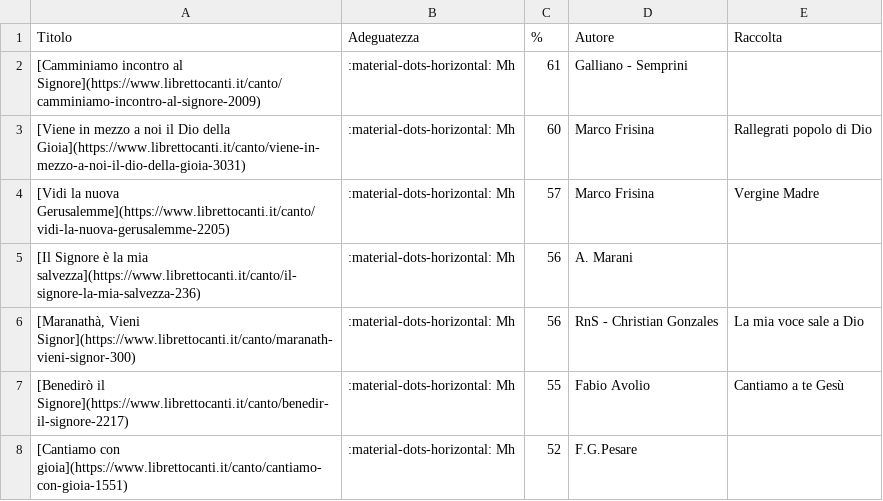
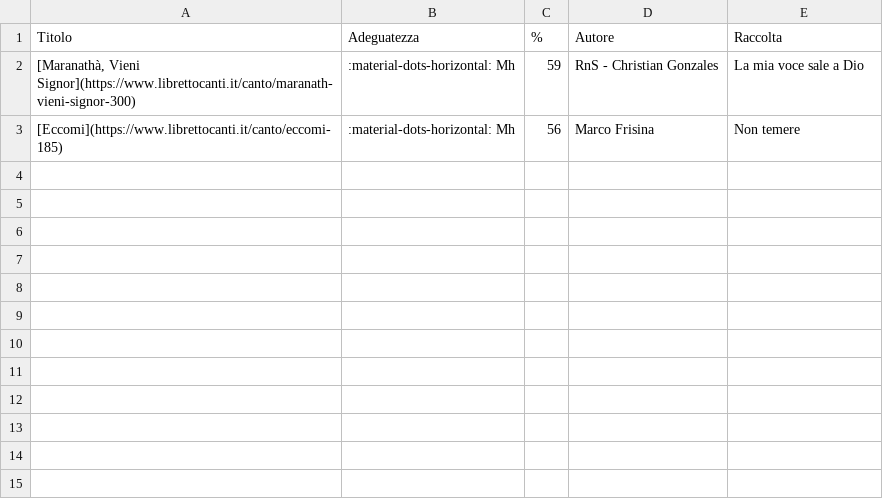
Before and after one commit to dennisangemi/hildegard, a CSV file: data/suggeriti-ingresso-latest.csv, drawn as a sheet.

```diff
--- a/data/suggeriti-ingresso-latest.csv
+++ b/data/suggeriti-ingresso-latest.csv
@@ -1,8 +1,3 @@
 Titolo,Adeguatezza,%,Autore,Raccolta
-[Camminiamo incontro al Signore](https://www.librettocanti.it/canto/camminiamo-incontro-al-signore-2009),:material-dots-horizontal: Mh,61,Galliano - Semprini,
-[Viene in mezzo a noi il Dio della Gioia](https://www.librettocanti.it/canto/viene-in-mezzo-a-noi-il-dio-della-gioia-3031),:material-dots-horizontal: Mh,60,Marco Frisina,Rallegrati popolo di Dio
-[Vidi la nuova Gerusalemme](https://www.librettocanti.it/canto/vidi-la-nuova-gerusalemme-2205),:material-dots-horizontal: Mh,57,Marco Frisina,Vergine Madre
-[Il Signore è la mia salvezza](https://www.librettocanti.it/canto/il-signore-la-mia-salvezza-236),:material-dots-horizontal: Mh,56,A. Marani,
-"[Maranathà, Vieni Signor](https://www.librettocanti.it/canto/maranath-vieni-signor-300)",:material-dots-horizontal: Mh,56,RnS - Christian Gonzales,La mia voce sale a Dio
-[Benedirò il Signore](https://www.librettocanti.it/canto/benedir-il-signore-2217),:material-dots-horizontal: Mh,55,Fabio Avolio,Cantiamo a te Gesù
-[Cantiamo con gioia](https://www.librettocanti.it/canto/cantiamo-con-gioia-1551),:material-dots-horizontal: Mh,52,F.G.Pesare,
+"[Maranathà, Vieni Signor](https://www.librettocanti.it/canto/maranath-vieni-signor-300)",:material-dots-horizontal: Mh,59,RnS - Christian Gonzales,La mia voce sale a Dio
+[Eccomi](https://www.librettocanti.it/canto/eccomi-185),:material-dots-horizontal: Mh,56,Marco Frisina ,Non temere
```
Also changed, not shown: data/suggeriti-comunione-latest.csv, data/suggeriti-top20-latest.csv, 9 other files.
